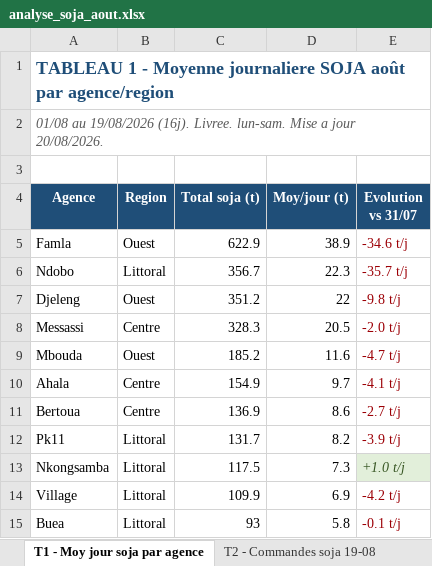
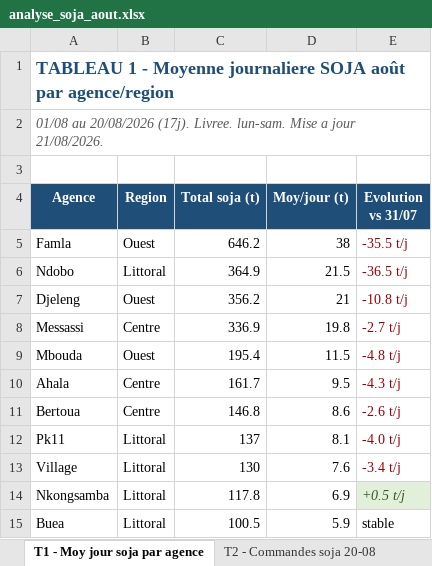
Before and after one commit to frwil/njs-sales-analysis, an Excel workbook: download/analyse_soja_aout.xlsx, sheet T1 - Moy jour soja par agence, drawn as a sheet; only a part is shown; values as stored, in another font and other column widths than the file's, no borders; removed rows and columns are numbered as before the commit, all else as after; the diff covers the shown part only; the diff names each change by its address in the sheet, - before the commit and + after, or states it on an @@ line.

```diff
--- a/download/analyse_soja_aout.xlsx (sheet T1 - Moy jour soja par agence)
+++ b/download/analyse_soja_aout.xlsx (sheet T1 - Moy jour soja par agence)
-sheet tab: T2 - Commandes soja 19-08
+sheet tab: T2 - Commandes soja 20-08
-A2 (Agence): 01/08 au 19/08/2026 (16j). Livree. lun-sam. Mise a jour 20/08/2026.
+A2 (Agence): 01/08 au 20/08/2026 (17j). Livree. lun-sam. Mise a jour 21/08/2026.
-C5 (Total soja (t)): 622.9
+C5 (Total soja (t)): 646.2
-D5 (Moy/jour (t)): 38.9
+D5 (Moy/jour (t)): 38
-E5 (Evolution vs 31/07): -34.6 t/j
+E5 (Evolution vs 31/07): -35.5 t/j
-C6 (Total soja (t)): 356.7
+C6 (Total soja (t)): 364.9
-D6 (Moy/jour (t)): 22.3
+D6 (Moy/jour (t)): 21.5
-E6 (Evolution vs 31/07): -35.7 t/j
+E6 (Evolution vs 31/07): -36.5 t/j
-C7 (Total soja (t)): 351.2
+C7 (Total soja (t)): 356.2
-D7 (Moy/jour (t)): 22
+D7 (Moy/jour (t)): 21
-E7 (Evolution vs 31/07): -9.8 t/j
+E7 (Evolution vs 31/07): -10.8 t/j
-C8 (Total soja (t)): 328.3
+C8 (Total soja (t)): 336.9
-D8 (Moy/jour (t)): 20.5
+D8 (Moy/jour (t)): 19.8
-E8 (Evolution vs 31/07): -2.0 t/j
+E8 (Evolution vs 31/07): -2.7 t/j
-C9 (Total soja (t)): 185.2
+C9 (Total soja (t)): 195.4
-D9 (Moy/jour (t)): 11.6
+D9 (Moy/jour (t)): 11.5
-E9 (Evolution vs 31/07): -4.7 t/j
+E9 (Evolution vs 31/07): -4.8 t/j
-C10 (Total soja (t)): 154.9
+C10 (Total soja (t)): 161.7
-D10 (Moy/jour (t)): 9.7
+D10 (Moy/jour (t)): 9.5
-E10 (Evolution vs 31/07): -4.1 t/j
+E10 (Evolution vs 31/07): -4.3 t/j
-C11 (Total soja (t)): 136.9
+C11 (Total soja (t)): 146.8
-E11 (Evolution vs 31/07): -2.7 t/j
+E11 (Evolution vs 31/07): -2.6 t/j
-C12 (Total soja (t)): 131.7
+C12 (Total soja (t)): 137
-D12 (Moy/jour (t)): 8.2
+D12 (Moy/jour (t)): 8.1
-E12 (Evolution vs 31/07): -3.9 t/j
+E12 (Evolution vs 31/07): -4.0 t/j
-row 13: Nkongsamba | Littoral | 117.5 | 7.3 | +1.0 t/j
-C13 (Total soja (t)): 109.9
+C13 (Total soja (t)): 130
-D13 (Moy/jour (t)): 6.9
+D13 (Moy/jour (t)): 7.6
-E13 (Evolution vs 31/07): -4.2 t/j
+E13 (Evolution vs 31/07): -3.4 t/j
+row 14: Nkongsamba | Littoral | 117.8 | 6.9 | +0.5 t/j
-C15 (Total soja (t)): 93
+C15 (Total soja (t)): 100.5
-D15 (Moy/jour (t)): 5.8
+D15 (Moy/jour (t)): 5.9
-E15 (Evolution vs 31/07): -0.1 t/j
+E15 (Evolution vs 31/07): stable
-E15 text colour: #9C0006
+E15 text colour: black
```
Also changed, not shown: 17 edited cells elsewhere in this sheet, sheet T2 - Commandes soja 20-08, sheet T3 - Soja-only 20-08, sheet T4 - Stock soja et rupture, sheet T5 - Tendance Août, other sheet tabs, charts or pictures, 12 other files.
